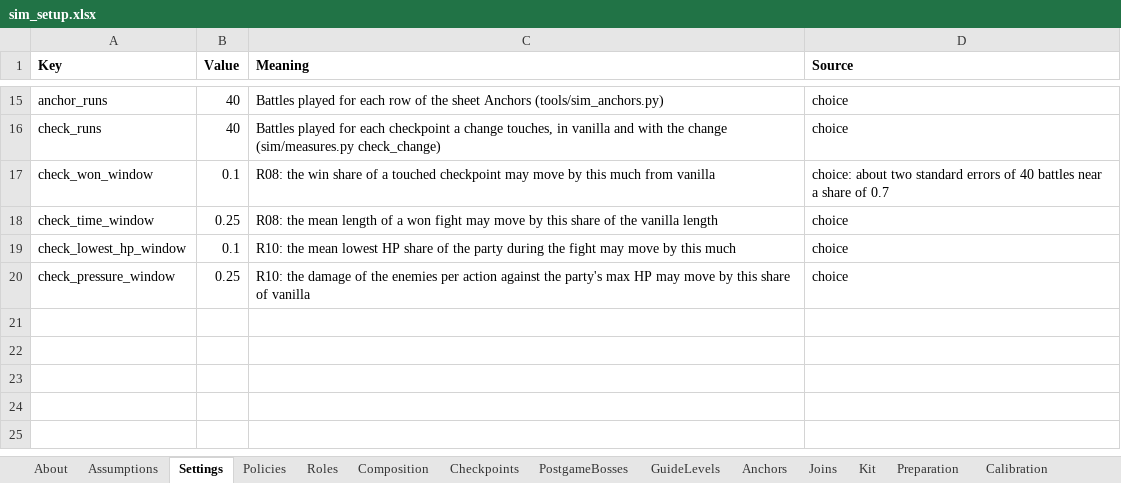
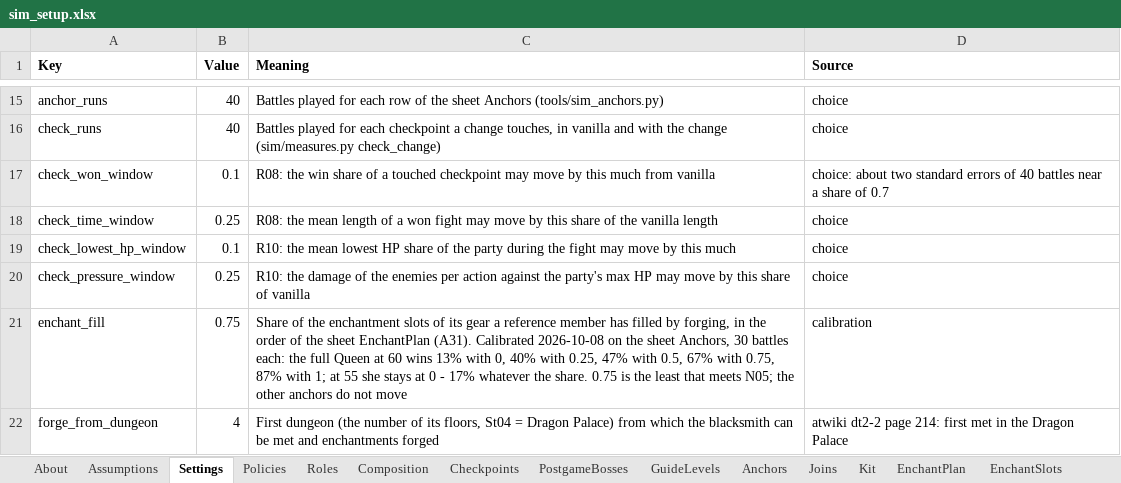
Before and after one commit to Asaad-E/DungeonTravelers_2_2_qol_balance_mod, an Excel workbook: mod_project/data_tables/sim_setup.xlsx, sheet Settings, drawn as a sheet; only a part is shown, gaps mark what is left out; values as stored, in another font and other column widths than the file's, no borders; the diff names each change by its address in the sheet, - before the commit and + after, or states it on an @@ line.

Commit message:
feat: forged enchantments on the reference party
forged enchantments on the reference party (A31): slots by upgrade, the
guide's order, fill 0.75 calibrated; anchors 5/6

Sheets EnchantPlan and EnchantSlots (atwiki page 214, GameFAQs Best in
Slot Gear); the blacksmith from the Dragon Palace.

```diff
--- a/mod_project/data_tables/sim_setup.xlsx (sheet Settings)
+++ b/mod_project/data_tables/sim_setup.xlsx (sheet Settings)
+sheet tab: EnchantPlan
+sheet tab: EnchantSlots
+row 21: enchant_fill | 0.75 | Share of the enchantment slots of its gear a reference member has filled by forging, in the order of the sheet EnchantPlan (A31). Calibrated 2026-10-08 on the sheet Anchors, 30 battles each: the full Queen at 60 wins 13% with 0, 40% with 0.25, 47% with 0.5, 67% with 0.75, 87% with 1; at 55 she stays at 0 - 17% whatever the share. 0.75 is the least that meets N05; the other anchors do not move | calibration
+row 22: forge_from_dungeon | 4 | First dungeon (the number of its floors, St04 = Dragon Palace) from which the blacksmith can be met and enchantments forged | atwiki dt2-2 page 214: first met in the Dragon Palace
```
Also changed, not shown: sheet Assumptions, 7 other files.
